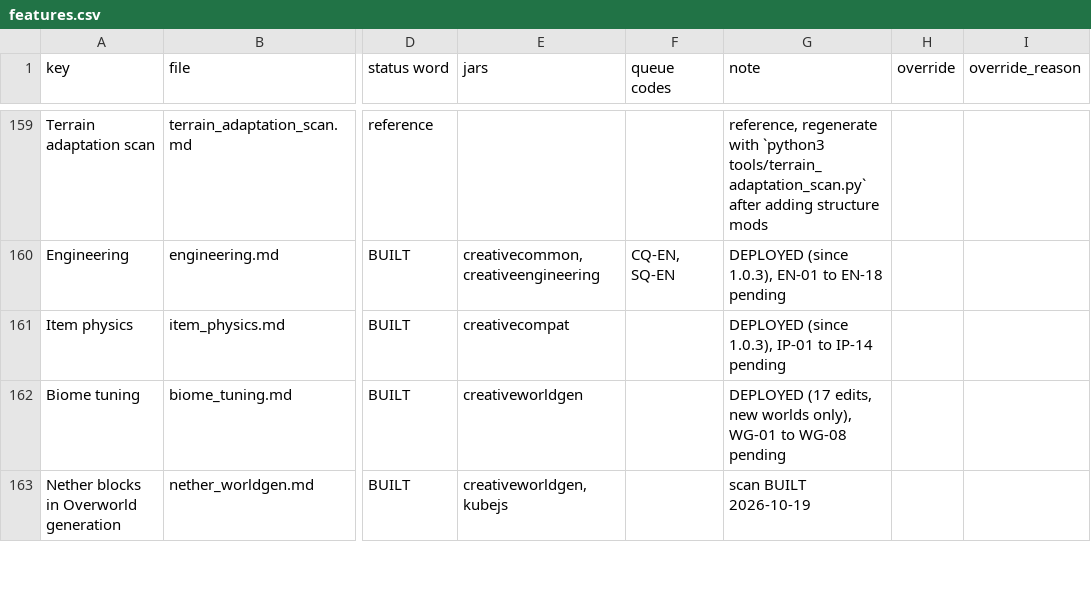
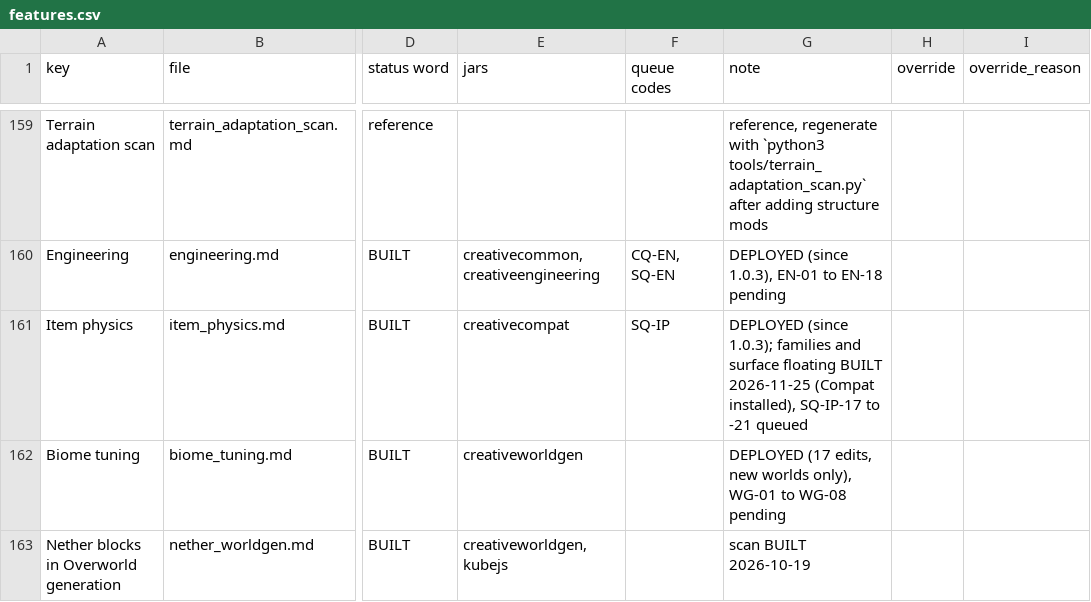
Before and after one commit to SaintAlfonzo/CreativeEngineering, a CSV file: feature_writeup/status/features.csv, drawn as a sheet; only a part is shown, gaps mark what is left out; the diff names each change by its address in the sheet, - before the commit and + after, or states it on an @@ line.

```diff
--- a/feature_writeup/status/features.csv
+++ b/feature_writeup/status/features.csv
-F161 (queue codes): (empty)
+F161 (queue codes): SQ-IP
-G161 (note): DEPLOYED (since 1.0.3), IP-01 to IP-14 pending
+G161 (note): DEPLOYED (since 1.0.3); families and surface floating BUILT 2026-11-25 (Compat installed), SQ-IP-17 to -21 queued
```
Also changed, not shown: feature_writeup/todo/rows/mechanics.csv, 4 other files.
